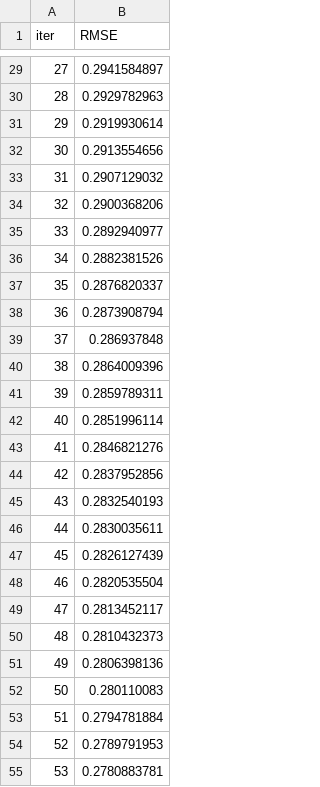
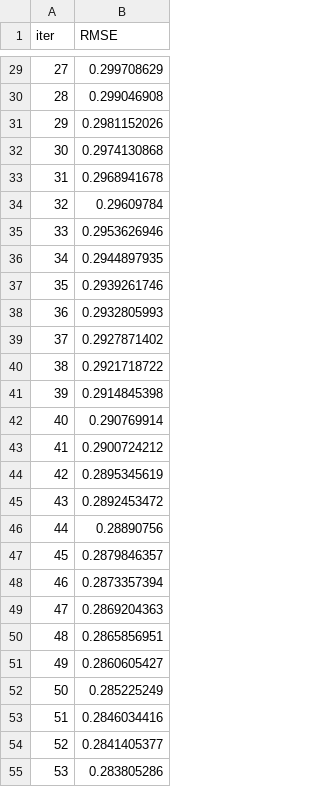
Before and after one commit to CaioJulioBNG/k-3_Regressor, a TSV file: catboost_info/learn_error.tsv, drawn as a sheet; only a part is shown, gaps mark what is left out; the diff covers the shown part only.

```diff
--- a/catboost_info/learn_error.tsv
+++ b/catboost_info/learn_error.tsv
@@ -29,27 +29,27 @@ iter	RMSE
-27	0.2941584897
-28	0.2929782963
-29	0.2919930614
-30	0.2913554656
-31	0.2907129032
-32	0.2900368206
-33	0.2892940977
-34	0.2882381526
-35	0.2876820337
-36	0.2873908794
-37	0.286937848
-38	0.2864009396
-39	0.2859789311
-40	0.2851996114
-41	0.2846821276
-42	0.2837952856
-43	0.2832540193
-44	0.2830035611
-45	0.2826127439
-46	0.2820535504
-47	0.2813452117
-48	0.2810432373
-49	0.2806398136
-50	0.280110083
-51	0.2794781884
-52	0.2789791953
-53	0.2780883781
+27	0.299708629
+28	0.299046908
+29	0.2981152026
+30	0.2974130868
+31	0.2968941678
+32	0.29609784
+33	0.2953626946
+34	0.2944897935
+35	0.2939261746
+36	0.2932805993
+37	0.2927871402
+38	0.2921718722
+39	0.2914845398
+40	0.290769914
+41	0.2900724212
+42	0.2895345619
+43	0.2892453472
+44	0.28890756
+45	0.2879846357
+46	0.2873357394
+47	0.2869204363
+48	0.2865856951
+49	0.2860605427
+50	0.285225249
+51	0.2846034416
+52	0.2841405377
+53	0.283805286
```
Also changed, not shown: 73 edited cells elsewhere in this file, catboost_info/time_left.tsv, 3 other files.
